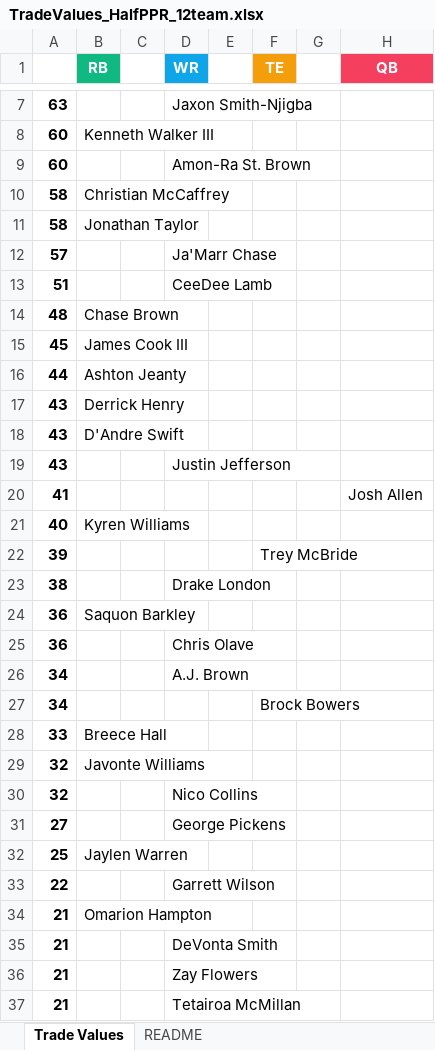
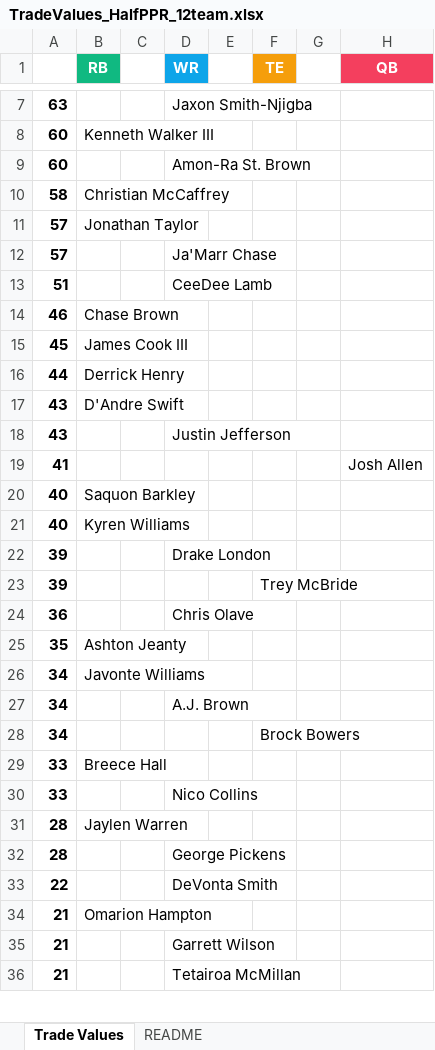
Before and after one commit to seoularpro/OddsVis, an Excel workbook: TradeValueSheets/TradeValues_HalfPPR_12team.xlsx, sheet Trade Values, drawn as a sheet; only a part is shown, gaps mark what is left out; values as stored, in another font and other column widths than the file's, no borders; removed rows and columns are numbered as before the commit, all else as after; the diff covers the shown part only; the diff names each change by its address in the sheet, - before the commit and + after, or states it on an @@ line.

```diff
--- a/TradeValueSheets/TradeValues_HalfPPR_12team.xlsx (sheet Trade Values)
+++ b/TradeValueSheets/TradeValues_HalfPPR_12team.xlsx (sheet Trade Values)
-A11: 58
+A11: 57
-A14: 48
+A14: 46
-B16 (RB): Ashton Jeanty
+B16 (RB): Derrick Henry
-row 17: 43 | Derrick Henry
+row 20: 40 | Saquon Barkley
+row 22: 39 |  |  | Drake London
-row 23: 38 |  |  | Drake London
-row 24: 36 | Saquon Barkley
+row 25: 35 | Ashton Jeanty
+row 26: 34 | Javonte Williams
-row 29: 32 | Javonte Williams
-A30: 32
+A30: 33
-row 31: 27 |  |  | George Pickens
-A31: 25
+A31: 28
+row 32: 28 |  |  | George Pickens
-D33 (WR): Garrett Wilson
+D33 (WR): DeVonta Smith
-D35 (WR): DeVonta Smith
+D35 (WR): Garrett Wilson
-row 36: 21 |  |  | Zay Flowers
```
Also changed, not shown: 9 added rows, 8 removed rows, 3 moved rows and 7 edited cells elsewhere in this sheet, sheet README, TradeValueSheets/TradeValues_AllCombinations.xlsx, TradeValueSheets/TradeValues_FullPPR_10team.xlsx, 18 other files.
